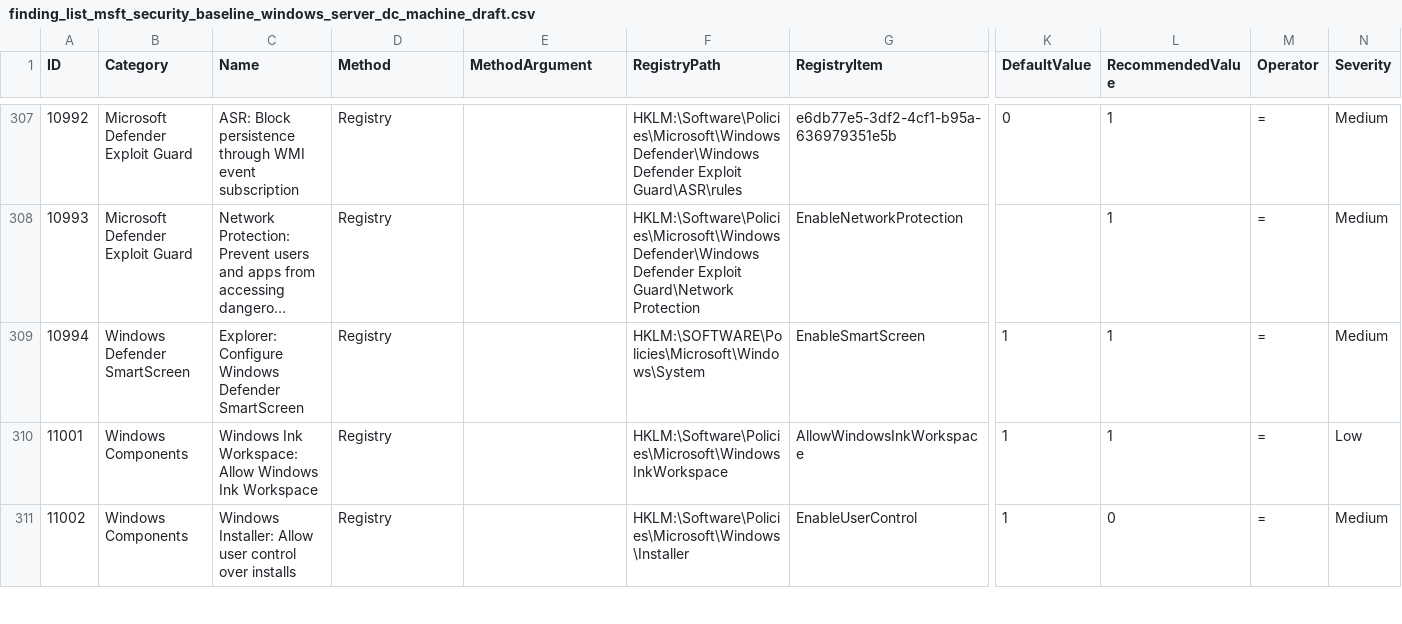
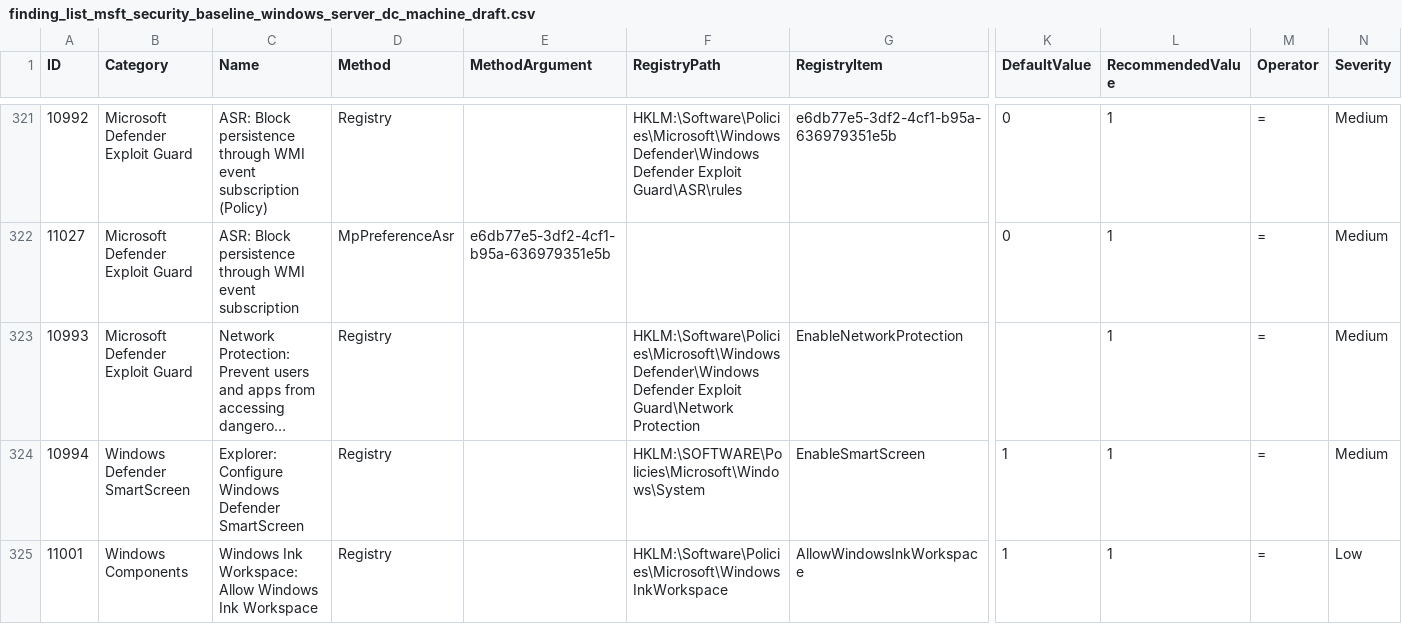
Before and after one commit to 0x6d69636b/windows_hardening, a CSV file: lists/finding_list_msft_security_baseline_windows_server_dc_machine_draft.csv, drawn as a sheet; only a part is shown, gaps mark what is left out; the shorter side is filled out with more unchanged rows; long unchanged cells end in …; addresses are those after the commit; rows hold the shown columns only; the diff covers the shown part only; the diff names each change by its address in the sheet, - before the commit and + after, or states it on an @@ line.

```diff
--- a/lists/finding_list_msft_security_baseline_windows_server_dc_machine_draft.csv
+++ b/lists/finding_list_msft_security_baseline_windows_server_dc_machine_draft.csv
-C321 (Name): …event subscription
+C321 (Name): …event subscription (Policy)
+row 322: 11027 | Microsoft Defender Exploit Guard | ASR: Block persistence through WMI event subscription | MpPreferenceAsr | e6db77e5-3df2-4cf1-b95a-636979351e5b |  |  | 0 | 1 | = | Medium
```
Also changed, not shown: 14 added rows and 14 edited cells elsewhere in this file, lists/finding_list_cis_microsoft_windows_10_enterprise_machine.csv, lists/finding_list_cis_microsoft_windows_server_2019_machine.csv, 7 other files.
